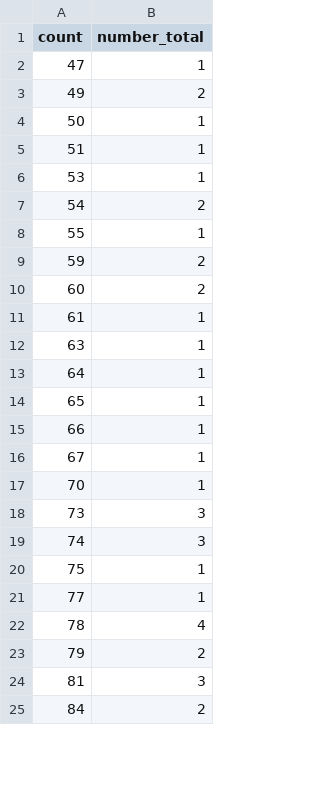
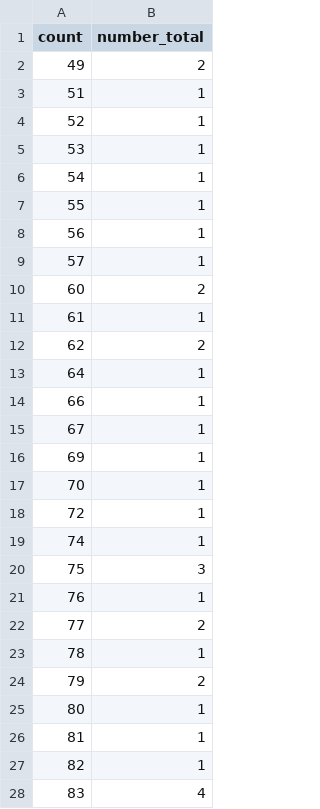
Before and after one commit to kina2711/vn-lottery-xsmb, a CSV file: data/reports/histogram.csv, drawn as a sheet; only a part is shown; the diff covers the shown part only.

```diff
--- a/data/reports/histogram.csv
+++ b/data/reports/histogram.csv
@@ -1,25 +1,28 @@
 count,number_total
-47,1
 49,2
-50,1
 51,1
+52,1
 53,1
-54,2
+54,1
 55,1
-59,2
+56,1
+57,1
 60,2
 61,1
-63,1
+62,2
 64,1
-65,1
 66,1
 67,1
+69,1
 70,1
-73,3
-74,3
-75,1
-77,1
-78,4
+72,1
+74,1
+75,3
+76,1
+77,2
+78,1
 79,2
-81,3
-84,2
+80,1
+81,1
+82,1
+83,4
```
Also changed, not shown: 8 added rows, 4 removed rows and 25 edited cells elsewhere in this file, data/processed/draws.csv, data/reports/heatmap.csv, 10 other files.
